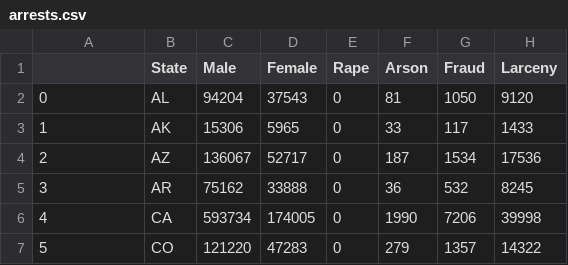
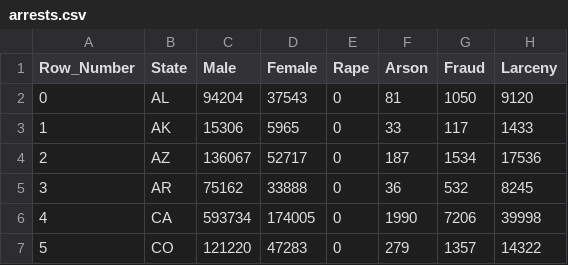
Before and after one commit to Joshua134512/CrimeDashboard, a CSV file: data/output/arrests.csv, drawn as a sheet; only a part is shown; the diff names each change by its address in the sheet, - before the commit and + after, or states it on an @@ line.

Commit message:
row number

```diff
--- a/data/output/arrests.csv
+++ b/data/output/arrests.csv
-A1: (empty)
+A1: Row_Number
```
Also changed, not shown: data/output/data.csv.
